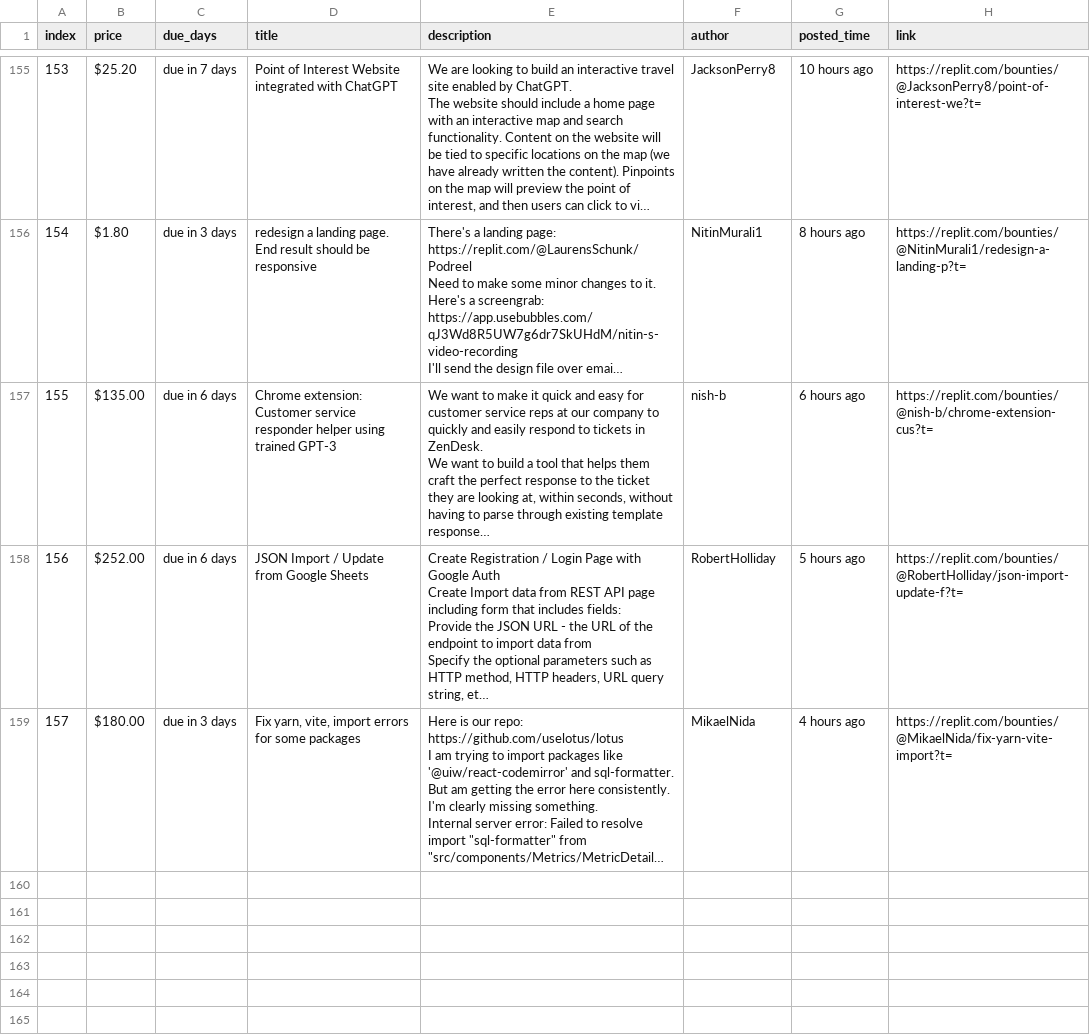
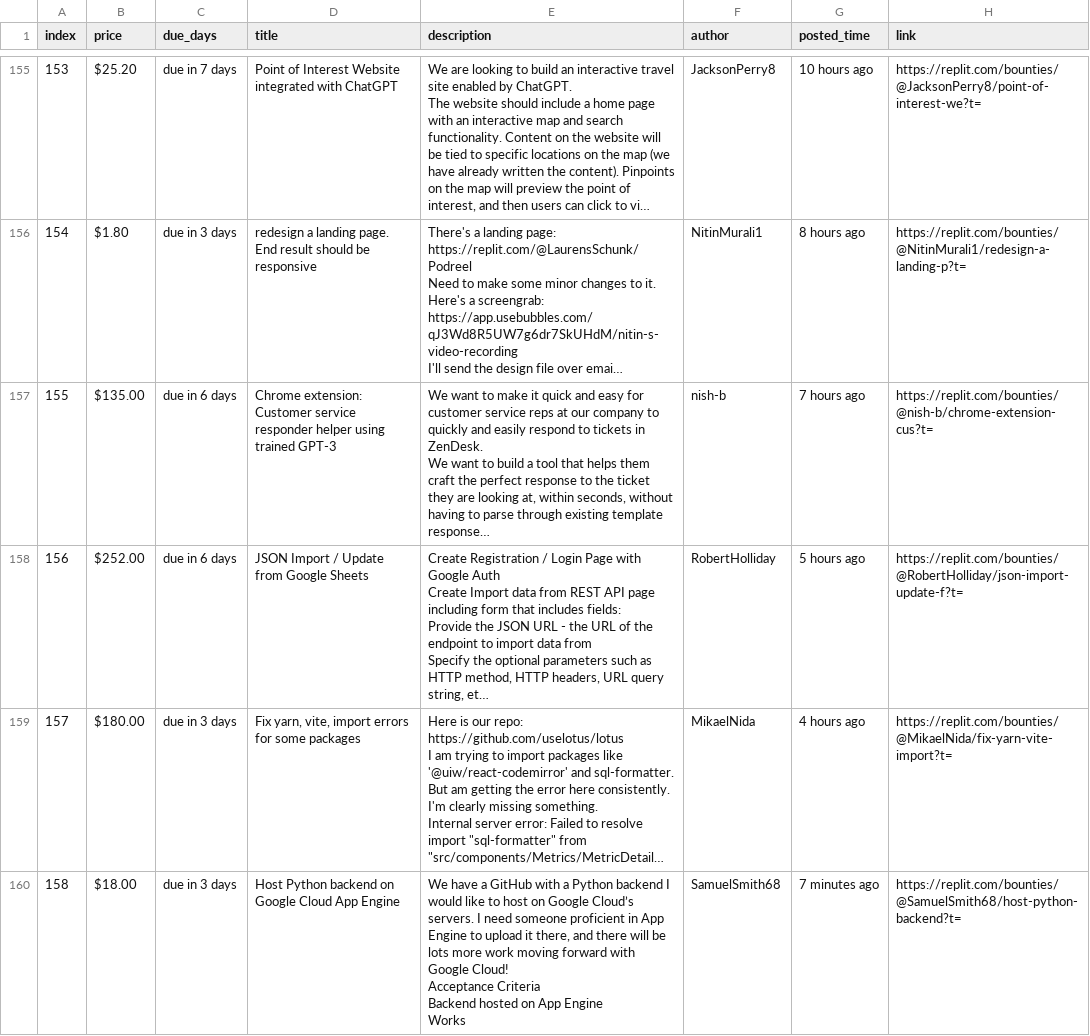
Before and after one commit to YazidKurdi/Replit-bounty-scraper, a CSV file: bounties.csv, drawn as a sheet; only a part is shown, gaps mark what is left out; long unchanged cells end in …; ↵ is a line break in a cell; the diff names each change by its address in the sheet, - before the commit and + after, or states it on an @@ line.

```diff
--- a/bounties.csv
+++ b/bounties.csv
-G157 (posted_time): 6 hours ago
+G157 (posted_time): 7 hours ago
+row 160: 158 | $18.00 | due in 3 days | Host Python backend on Google Cloud App Engine | We have a GitHub with a Python backend I would like to host on Google Cloud’s servers. I need someone proficient in App Engine to upload it there, and there will be lots more work moving forward with Google Cloud! ↵ Acceptance Criteria ↵ Backend hosted on App Engine ↵ Works | SamuelSmith68 | 7 minutes ago | https://replit.com/bounties/@SamuelSmith68/host-python-backend?t=
```
Also changed, not shown: 1 other file.
